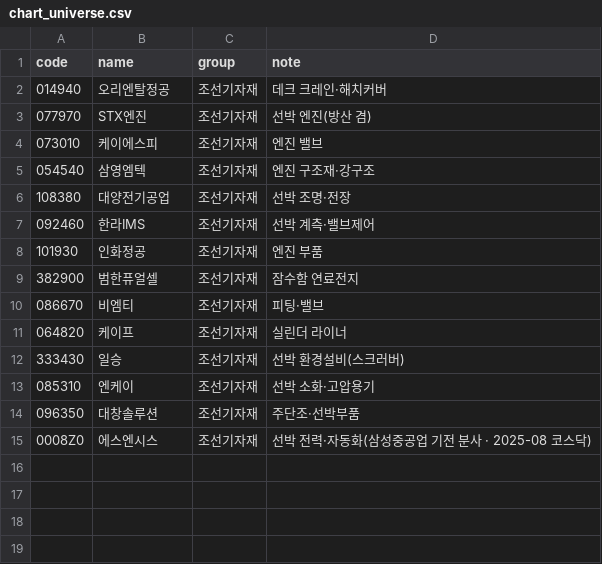
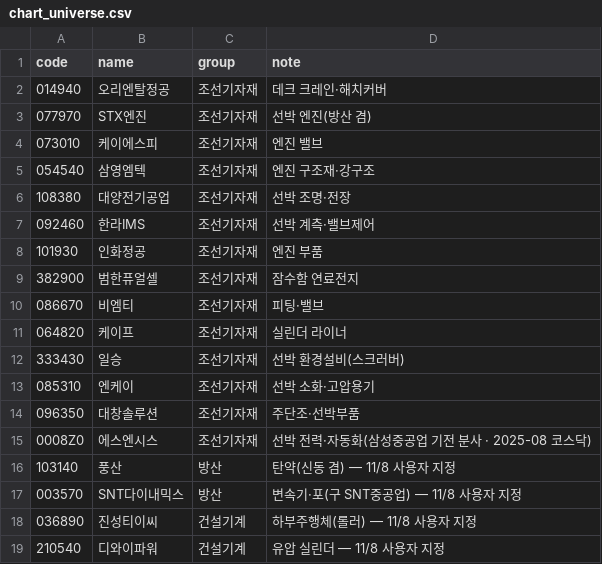
Before and after one commit to gschoie/GS-DB2, a CSV file: coverage_flow/chart_universe.csv, drawn as a sheet; the diff names each change by its address in the sheet, - before the commit and + after, or states it on an @@ line.

```diff
--- a/coverage_flow/chart_universe.csv
+++ b/coverage_flow/chart_universe.csv
+row 16: 103140 | 풍산 | 방산 | 탄약(신동 겸) — 11/8 사용자 지정
+row 17: 003570 | SNT다이내믹스 | 방산 | 변속기·포(구 SNT중공업) — 11/8 사용자 지정
+row 18: 036890 | 진성티이씨 | 건설기계 | 하부주행체(롤러) — 11/8 사용자 지정
+row 19: 210540 | 디와이파워 | 건설기계 | 유압 실린더 — 11/8 사용자 지정
```
Also changed, not shown: 2 other files.
